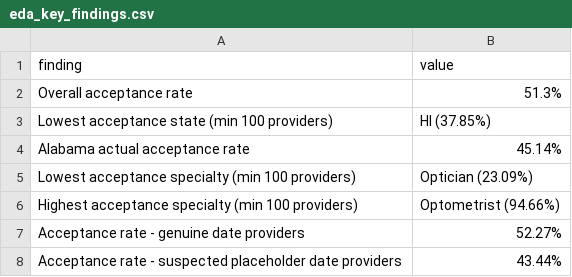
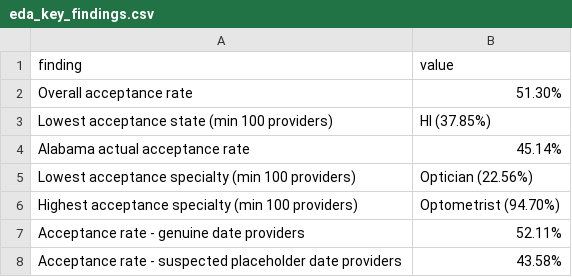
Before and after one commit to genet-sql-bi/cms-supplier-acceptance-analysis, a CSV file: reports/validation/eda_key_findings.csv, drawn as a sheet.

Commit message:
fix: compute all EDA key findings from data; re-run on September

```diff
--- a/reports/validation/eda_key_findings.csv
+++ b/reports/validation/eda_key_findings.csv
@@ -1,8 +1,8 @@
 finding,value
-Overall acceptance rate,51.3%
+Overall acceptance rate,51.30%
 Lowest acceptance state (min 100 providers),HI (37.85%)
 Alabama actual acceptance rate,45.14%
-Lowest acceptance specialty (min 100 providers),Optician (23.09%)
-Highest acceptance specialty (min 100 providers),Optometrist (94.66%)
-Acceptance rate - genuine date providers,52.27%
-Acceptance rate - suspected placeholder date providers,43.44%
+Lowest acceptance specialty (min 100 providers),Optician (22.56%)
+Highest acceptance specialty (min 100 providers),Optometrist (94.70%)
+Acceptance rate - genuine date providers,52.11%
+Acceptance rate - suspected placeholder date providers,43.58%
```
Also changed, not shown: 1 other file.
